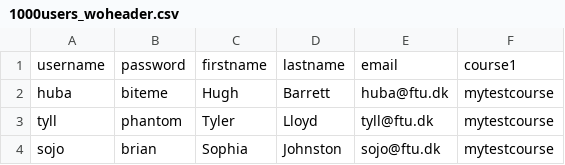
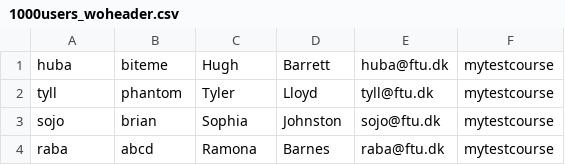
Before and after one commit to teamopensource/jmeter-test-plans, a CSV file: 1000users_woheader.csv, drawn as a sheet; only a part is shown; the shorter side is filled out with more unchanged rows.

```diff
--- a/1000users_woheader.csv
+++ b/1000users_woheader.csv
@@ -1,2 +1 @@
-username,password,firstname,lastname,email,course1
 huba,biteme,Hugh,Barrett,huba@ftu.dk,mytestcourse
```
Also changed, not shown: 9 other files.
